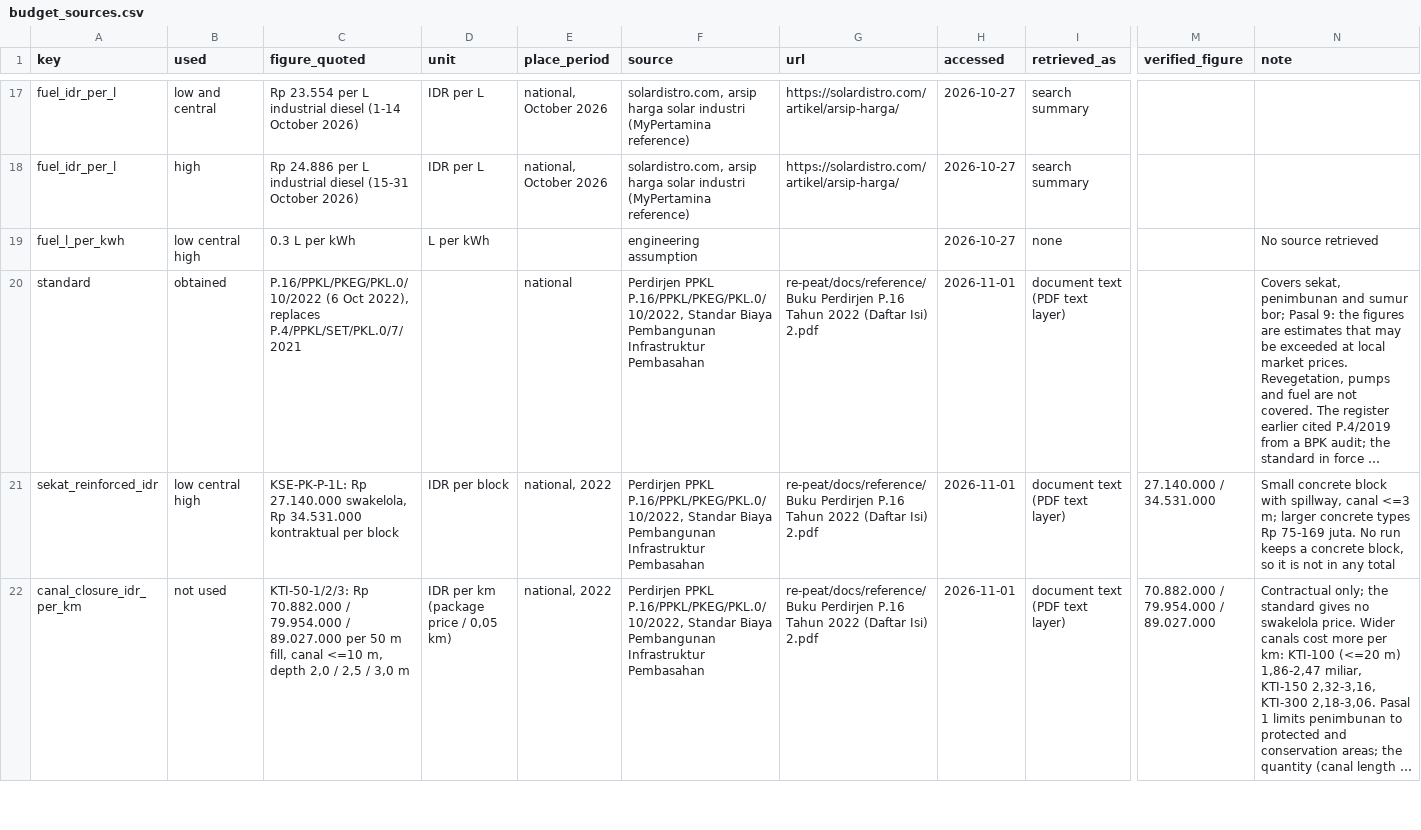
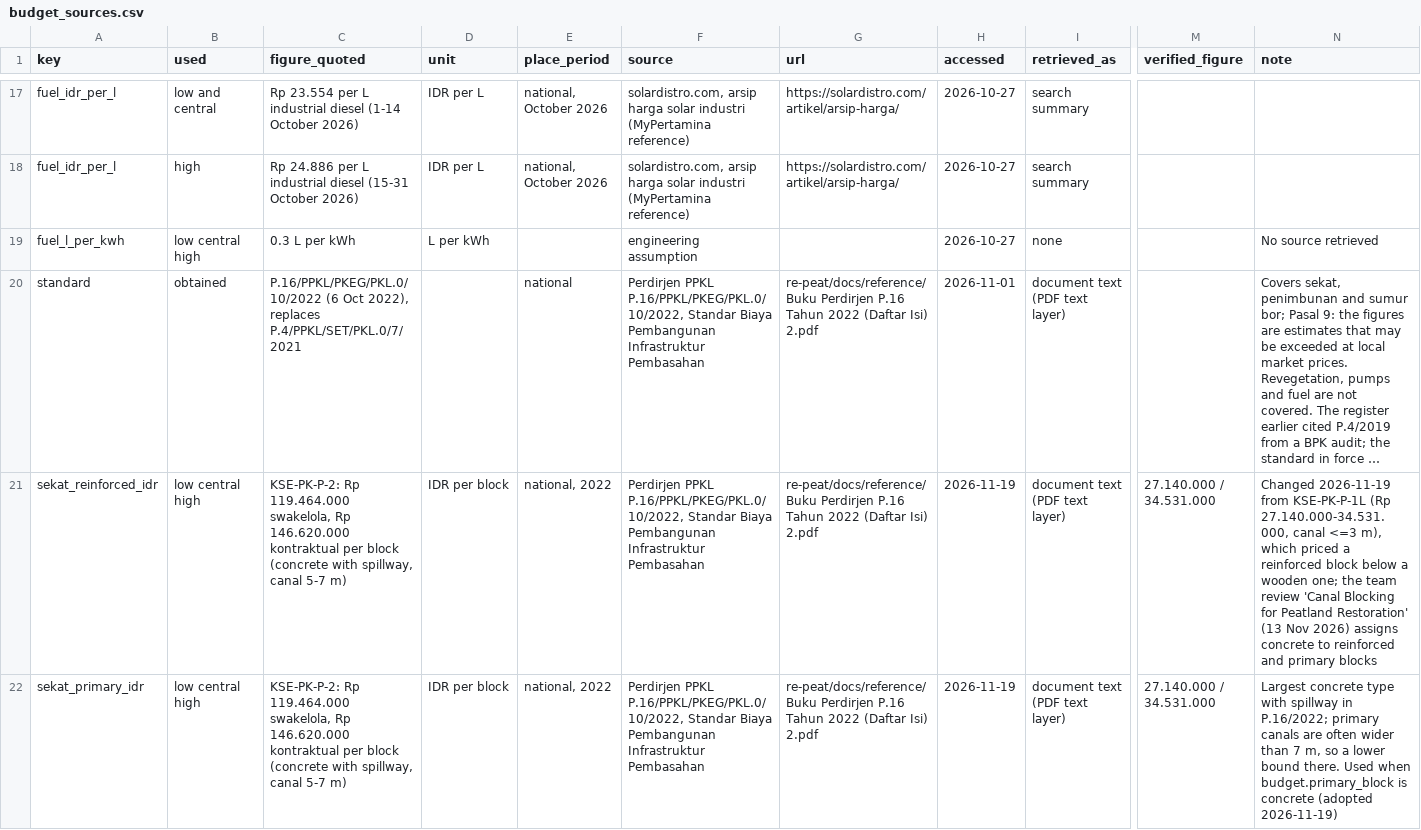
Before and after one commit to Re-Peat-Project/repeat-pump, a CSV file: repeat_pump/data/budget_sources.csv, drawn as a sheet; only a part is shown, gaps mark what is left out; the shorter side is filled out with more unchanged rows; long unchanged cells end in …; rows hold the shown columns only; the diff covers the shown part only; the diff names each change by its address in the sheet, - before the commit and + after, or states it on an @@ line.

Commit message:
Budget: concrete blocks with spillway on primary canals (KSE-PK-P-2) and canal closure priced as partial infill segments (KTI-50, one every 500 m), after the team review of 13 Nov 2026; wizard fields for the new options

```diff
--- a/repeat_pump/data/budget_sources.csv
+++ b/repeat_pump/data/budget_sources.csv
-C21 (figure_quoted): KSE-PK-P-1L: Rp 27.140.000 swakelola, Rp 34.531.000 kontraktual per block
+C21 (figure_quoted): KSE-PK-P-2: Rp 119.464.000 swakelola, Rp 146.620.000 kontraktual per block (concrete with spillway, canal 5-7 m)
-H21 (accessed): 2026-11-01
+H21 (accessed): 2026-11-19
-N21 (note): Small concrete block with spillway, canal <=3 m; larger concrete types Rp 75-169 juta. No run keeps a concrete block, so it is not in any total
+N21 (note): Changed 2026-11-19 from KSE-PK-P-1L (Rp 27.140.000-34.531.000, canal <=3 m), which priced a reinforced block below a wooden one; the team review 'Canal Blocking for Peatland Restoration' (13 Nov 2026) assigns concrete to reinforced and primary blocks
+row 22: sekat_primary_idr | low central high | KSE-PK-P-2: Rp 119.464.000 swakelola, Rp 146.620.000 kontraktual per block (concrete with spillway, canal 5-7 m) | IDR per block | national, 2022 | Perdirjen PPKL P.16/PPKL/PKEG/PKL.0/10/2022, Standar Biaya Pembangunan Infrastruktur Pembasahan | re-peat/docs/reference/Buku Perdirjen P.16 Tahun 2022 (Daftar Isi) 2.pdf | 2026-11-19 | document text (PDF text layer) | 27.140.000 / 34.531.000 | Largest concrete type with spillway in P.16/2022; primary canals are often wider than 7 m, so a lower bound there. Used when budget.primary_block is concrete (adopted 2026-11-19)
```
Also changed, not shown: 3 added rows elsewhere in this file, 9 other files.
